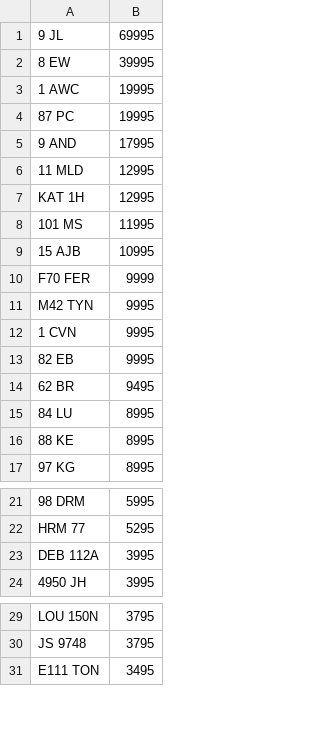
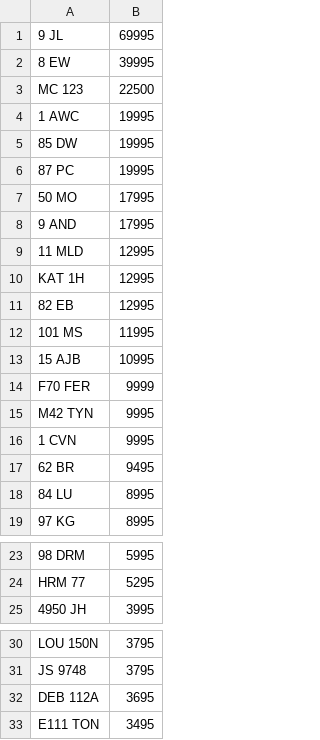
Before and after one commit to martinsumner/simplyreg, a CSV file: csv/PPC_PLUSVAT_380.CSV, drawn as a sheet; only a part is shown, gaps mark what is left out; removed rows and columns are numbered as before the commit, all else as after; the diff names each change by its address in the sheet, - before the commit and + after, or states it on an @@ line.

Commit message:
Update PPC_PLUSVAT_380.CSV

```diff
--- a/csv/PPC_PLUSVAT_380.CSV
+++ b/csv/PPC_PLUSVAT_380.CSV
+row 3: MC 123 | 22500
+row 5: 85 DW | 19995
+row 7: 50 MO | 17995
+row 11: 82 EB | 12995
-row 13: 82 EB | 9995
-row 16: 88 KE | 8995
-row 23: DEB 112A | 3995
+row 32: DEB 112A | 3695
```
